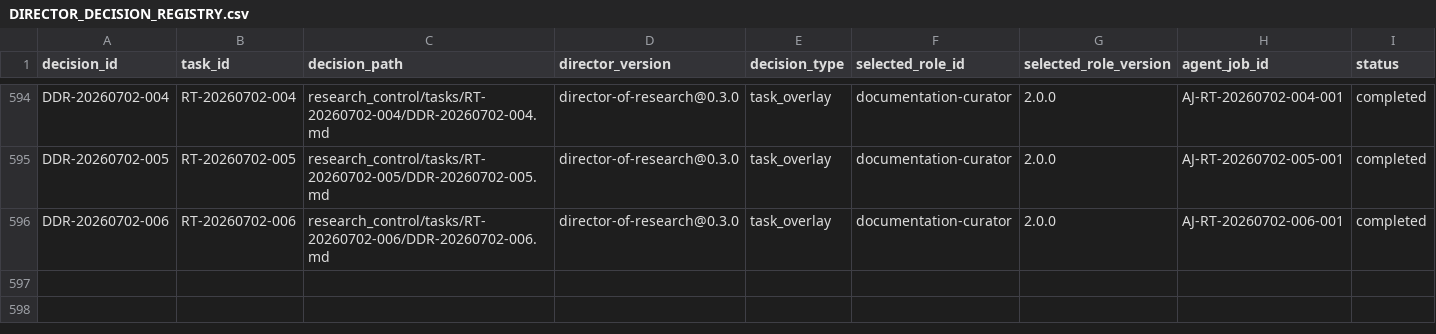
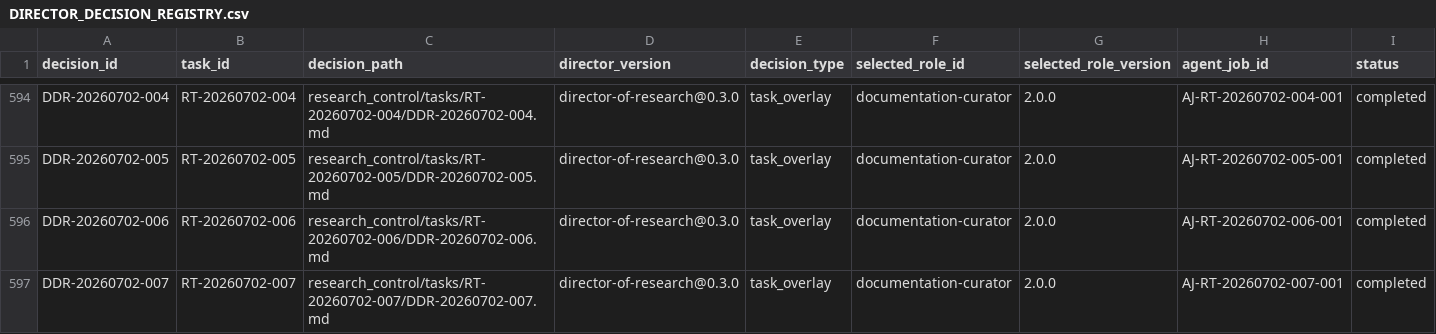
Before and after one commit to AngryOwlAI/The-AEther-Flow, a CSV file: registries/DIRECTOR_DECISION_REGISTRY.csv, drawn as a sheet; only a part is shown, gaps mark what is left out; rows hold the shown columns only; the diff names each change by its address in the sheet, - before the commit and + after, or states it on an @@ line.

```diff
--- a/registries/DIRECTOR_DECISION_REGISTRY.csv
+++ b/registries/DIRECTOR_DECISION_REGISTRY.csv
+row 597: DDR-20260702-007 | RT-20260702-007 | research_control/tasks/RT-20260702-007/DDR-20260702-007.md | director-of-research@0.3.0 | task_overlay | documentation-curator | 2.0.0 | AJ-RT-20260702-007-001 | completed
```
Also changed, not shown: registries/CONTENT_SEMANTIC_REGISTRY.csv, registries/MARKDOWN_SOURCE_REGISTRY.csv, 27 other files.
